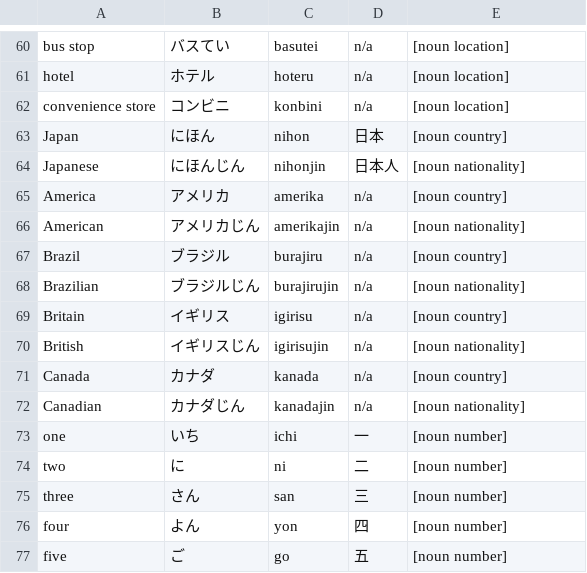
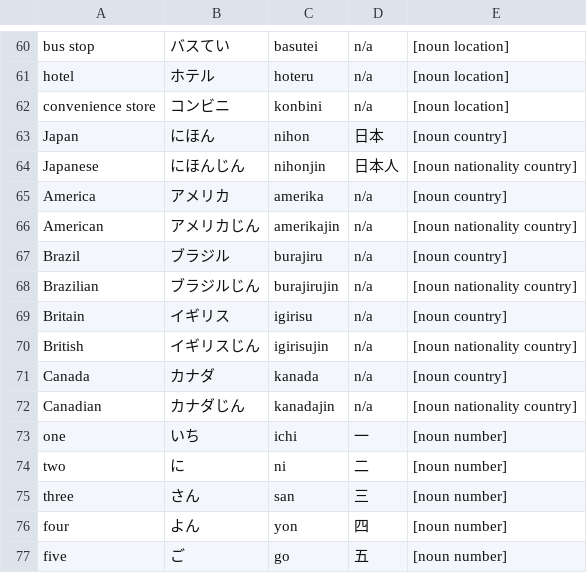
Before and after one commit to DLink33/kanaflashcards, a CSV file: jap-vocab.csv, drawn as a sheet; only a part is shown, gaps mark what is left out.

```diff
--- a/jap-vocab.csv
+++ b/jap-vocab.csv
@@ -63,11 +63,11 @@ convenience store,コンビニ,konbini,n/a,[noun location]
 Japan,にほん,nihon,日本,[noun country]
-Japanese,にほんじん,nihonjin,日本人,[noun nationality]
+Japanese,にほんじん,nihonjin,日本人,[noun nationality country]
 America,アメリカ,amerika,n/a,[noun country]
-American,アメリカじん,amerikajin,n/a,[noun nationality]
+American,アメリカじん,amerikajin,n/a,[noun nationality country]
 Brazil,ブラジル,burajiru,n/a,[noun country]
-Brazilian,ブラジルじん,burajirujin,n/a,[noun nationality]
+Brazilian,ブラジルじん,burajirujin,n/a,[noun nationality country]
 Britain,イギリス,igirisu,n/a,[noun country]
-British,イギリスじん,igirisujin,n/a,[noun nationality]
+British,イギリスじん,igirisujin,n/a,[noun nationality country]
 Canada,カナダ,kanada,n/a,[noun country]
-Canadian,カナダじん,kanadajin,n/a,[noun nationality]
+Canadian,カナダじん,kanadajin,n/a,[noun nationality country]
 one,いち,ichi,一,[noun number]
```
Also changed, not shown: kana.csv, 2 other files.
